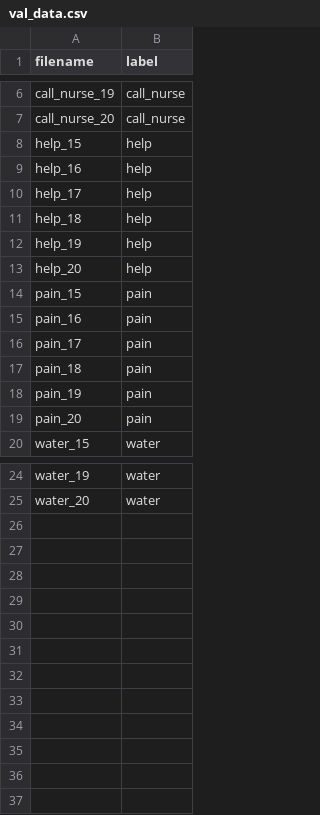
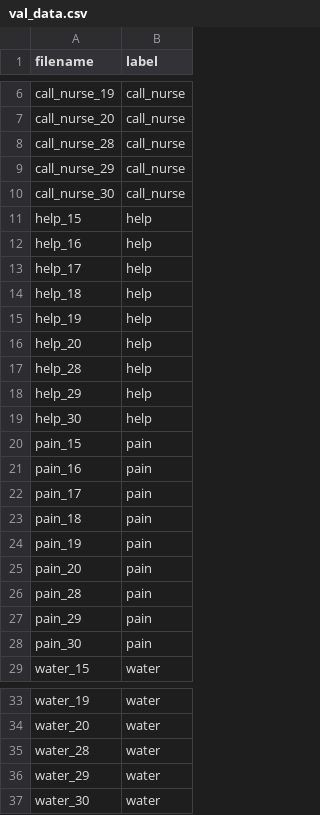
Before and after one commit to SonaliPalit/Silent-Speech-Recognition-with-Jaw-Motion-Sensors, a CSV file: Prediction/val_data.csv, drawn as a sheet; only a part is shown, gaps mark what is left out; the diff names each change by its address in the sheet, - before the commit and + after, or states it on an @@ line.

```diff
--- a/Prediction/val_data.csv
+++ b/Prediction/val_data.csv
+row 8: call_nurse_28 | call_nurse
+row 9: call_nurse_29 | call_nurse
+row 10: call_nurse_30 | call_nurse
+row 17: help_28 | help
+row 18: help_29 | help
+row 19: help_30 | help
+row 26: pain_28 | pain
+row 27: pain_29 | pain
+row 28: pain_30 | pain
+row 35: water_28 | water
+row 36: water_29 | water
+row 37: water_30 | water
```
Also changed, not shown: Prediction/train_data.csv, 41 other files.
